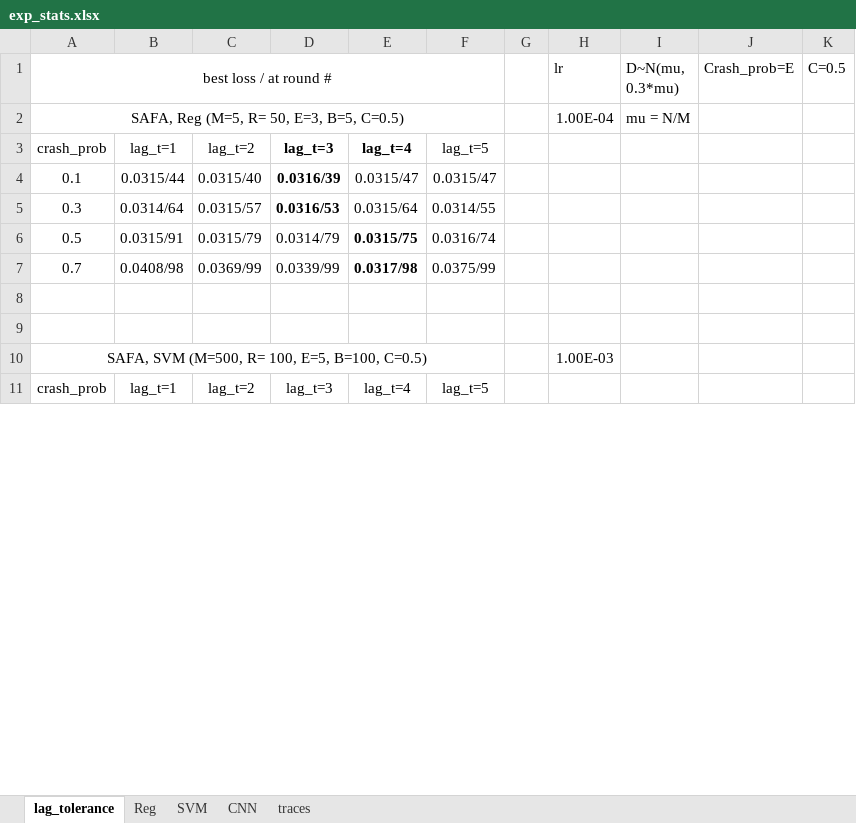
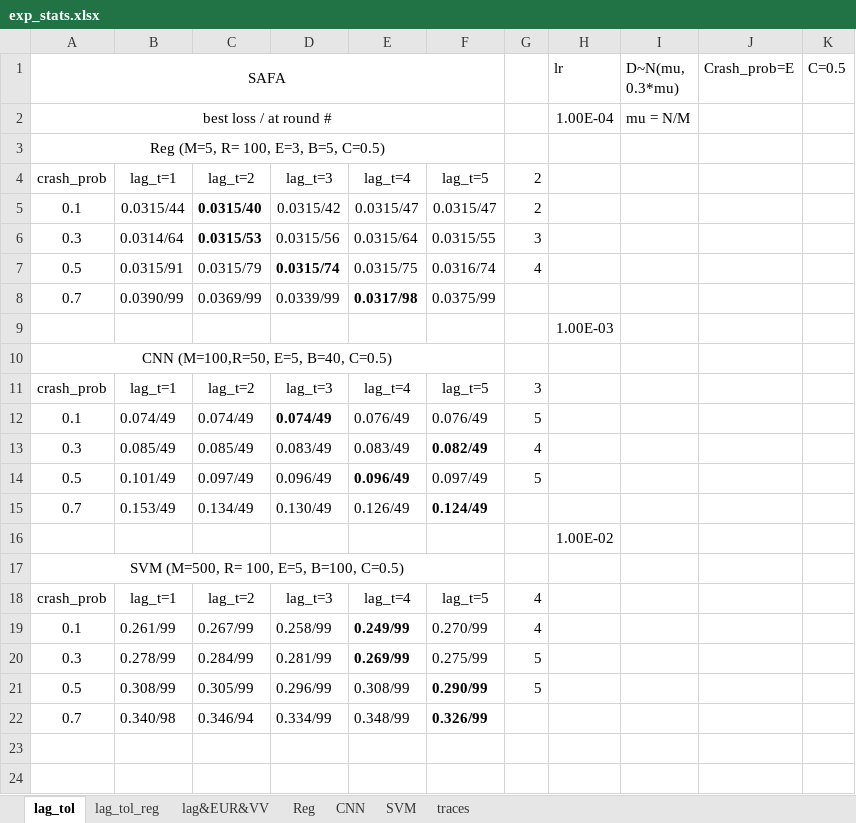
Before and after one commit to wingter562/SAFA, an Excel workbook: stats/exp_stats.xlsx, sheet lag_tol, drawn as a sheet; only a part is shown; values as stored, in another font and other column widths than the file's, no borders; removed rows and columns are numbered as before the commit, all else as after; the diff covers the shown part only; the diff names each change by its address in the sheet, - before the commit and + after, or states it on an @@ line.

Commit message:
Aggregation Quality Indicators, EUR and VV, added for SAFA

```diff
--- a/stats/exp_stats.xlsx (sheet lag_tol)
+++ b/stats/exp_stats.xlsx (sheet lag_tol)
-sheet tab: lag_tolerance
+sheet tab: lag_tol
+sheet tab: lag_tol_reg
+sheet tab: lag&EUR&VV
@@ sheet tab order changed: lag_tol | lag_tol_reg | lag&EUR&VV | Reg | CNN | SVM | traces @@
-A1: best loss / at round #
+A1: SAFA
-A2 (SAFA): SAFA, Reg (M=5, R= 50, E=3, B=5, C=0.5)
+A2 (SAFA): best loss / at round #
+row 3: Reg (M=5, R= 100, E=3, B=5, C=0.5)
-D4:E4 bold: on
+D4:E4 bold: off
-G4:G5: (empty)
+G4:G5: 2
-C5:C6 bold: off
+C5:C6 bold: on
-D5: 0.0316/39
+D5: 0.0315/42
-D5:D6 bold: on
+D5:D6 bold: off
-C6: 0.0315/57
+C6: 0.0315/53
-D6: 0.0316/53
+D6: 0.0315/56
-F6: 0.0314/55
+F6: 0.0315/55
-G6: (empty)
+G6: 3
-D7: 0.0314/79
+D7: 0.0315/74
-D7 bold: off
+D7 bold: on
-E7 bold: on
+E7 bold: off
-G7: (empty)
+G7: 4
-B8: 0.0408/98
+B8: 0.0390/99
+row 9:  |  |  |  |  |  |  | 1.00E-03
+row 10: CNN (M=100,R=50, E=5, B=40, C=0.5)
+row 11: crash_prob | lag_t=1 | lag_t=2 | lag_t=3 | lag_t=4 | lag_t=5 | 3
+row 12: 0.1 | 0.074/49 | 0.074/49 | 0.074/49 | 0.076/49 | 0.076/49 | 5
+row 13: 0.3 | 0.085/49 | 0.085/49 | 0.083/49 | 0.083/49 | 0.082/49 | 4
+row 14: 0.5 | 0.101/49 | 0.097/49 | 0.096/49 | 0.096/49 | 0.097/49 | 5
+row 15: 0.7 | 0.153/49 | 0.134/49 | 0.130/49 | 0.126/49 | 0.124/49
+row 16:  |  |  |  |  |  |  | 1.00E-02
+row 17: SVM (M=500, R= 100, E=5, B=100, C=0.5)
+row 18: crash_prob | lag_t=1 | lag_t=2 | lag_t=3 | lag_t=4 | lag_t=5 | 4
+row 19: 0.1 | 0.261/99 | 0.267/99 | 0.258/99 | 0.249/99 | 0.270/99 | 4
+row 20: 0.3 | 0.278/99 | 0.284/99 | 0.281/99 | 0.269/99 | 0.275/99 | 5
+row 21: 0.5 | 0.308/99 | 0.305/99 | 0.296/99 | 0.308/99 | 0.290/99 | 5
+row 22: 0.7 | 0.340/98 | 0.346/94 | 0.334/99 | 0.348/99 | 0.326/99
-row 10: SAFA, SVM (M=500, R= 100, E=5, B=100, C=0.5) |  |  |  |  |  |  | 1.00E-03
-row 11: crash_prob | lag_t=1 | lag_t=2 | lag_t=3 | lag_t=4 | lag_t=5
```
Also changed, not shown: 10 removed rows, 1 edited cell and merged cells elsewhere in this sheet, sheet Reg, sheet traces, sheet CNN, sheet SVM, charts or pictures, 10 other files.
